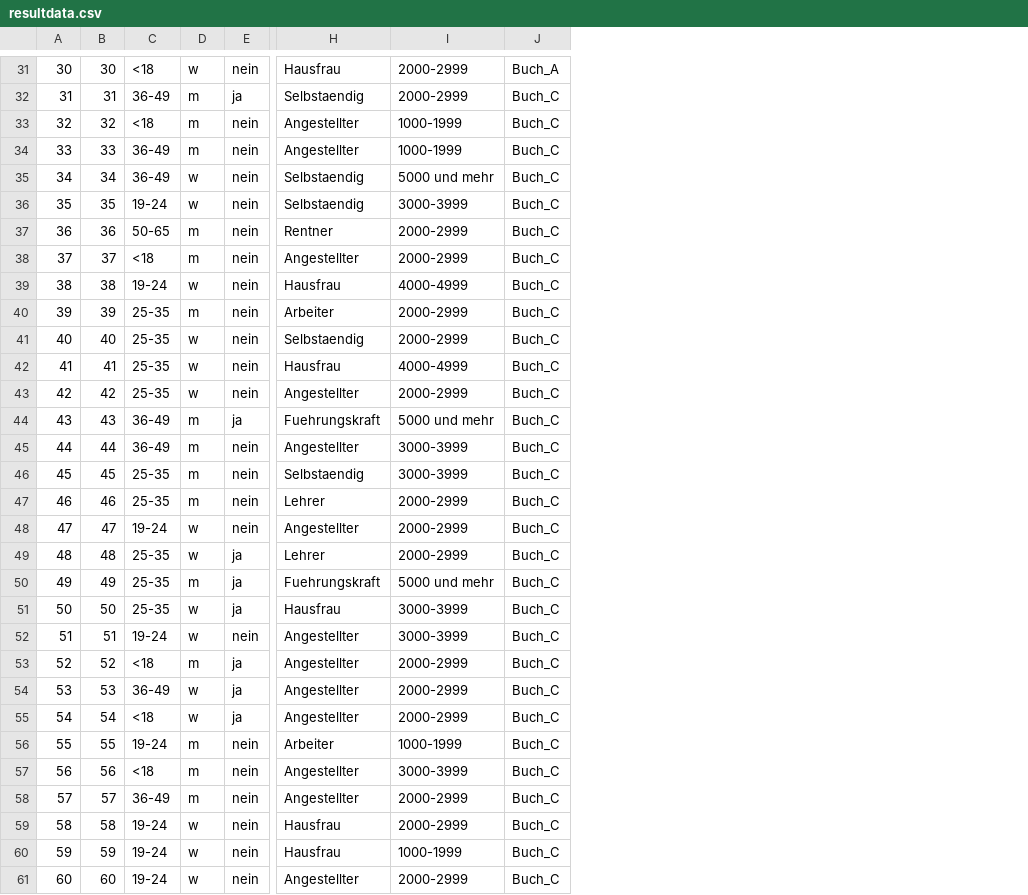
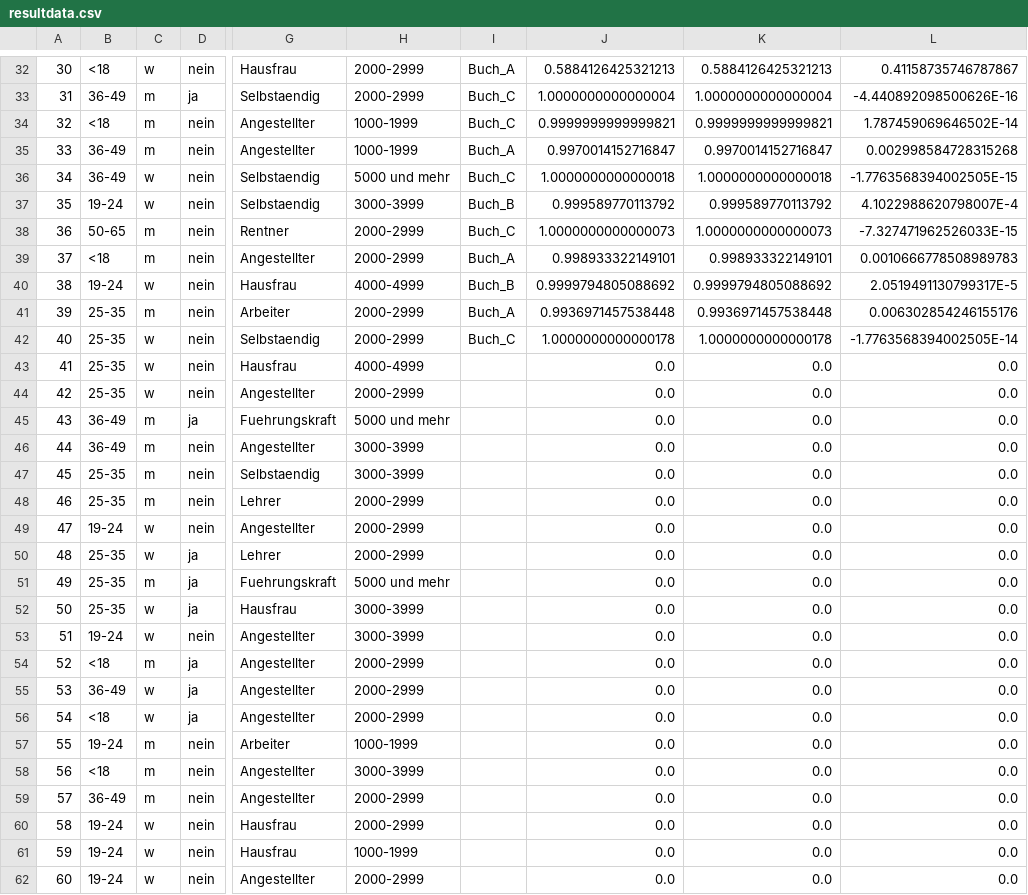
Before and after one commit to dasHerbsti/wbs_programmentwurf, a CSV file: resultdata.csv, drawn as a sheet; only a part is shown, gaps mark what is left out; removed rows and columns are numbered as before the commit, all else as after; the diff covers the shown part only; the diff names each change by its address in the sheet, - before the commit and + after, or states it on an @@ line.

```diff
--- a/resultdata.csv
+++ b/resultdata.csv
-column B, rows 31-61: 30 | 31 | 32 | 33 | 34 | 35 | 36 | 37 | 38 | 39 | 40 | 41 | 42 | 43 | 44 | 45 | 46 | 47 | 48 | 49 | 50 | 51 | 52 | 53 | 54 | 55 | 56 | 57 | 58 | 59 | 60
+column J, rows 32-62: 0.5884126425321213 | 1.0000000000000004 | 0.9999999999999821 | 0.9970014152716847 | 1.0000000000000018 | 0.999589770113792 | 1.0000000000000073 | 0.998933322149101 | 0.9999794805088692 | 0.9936971457538448 | 1.0000000000000178 | 0.0 | 0.0 | 0.0 | 0.0 | 0.0 | 0.0 | 0.0 | 0.0 | 0.0 | 0.0 | 0.0 | 0.0 | 0.0 | 0.0 | 0.0 | 0.0 | 0.0 | 0.0 | 0.0 | 0.0
+column K, rows 32-62: 0.5884126425321213 | 1.0000000000000004 | 0.9999999999999821 | 0.9970014152716847 | 1.0000000000000018 | 0.999589770113792 | 1.0000000000000073 | 0.998933322149101 | 0.9999794805088692 | 0.9936971457538448 | 1.0000000000000178 | 0.0 | 0.0 | 0.0 | 0.0 | 0.0 | 0.0 | 0.0 | 0.0 | 0.0 | 0.0 | 0.0 | 0.0 | 0.0 | 0.0 | 0.0 | 0.0 | 0.0 | 0.0 | 0.0 | 0.0
+column L, rows 32-62: 0.41158735746787867 | -4.440892098500626E-16 | 1.787459069646502E-14 | 0.002998584728315268 | -1.7763568394002505E-15 | 4.1022988620798007E-4 | -7.327471962526033E-15 | 0.0010666778508989783 | 2.0519491130799317E-5 | 0.006302854246155176 | -1.7763568394002505E-14 | 0.0 | 0.0 | 0.0 | 0.0 | 0.0 | 0.0 | 0.0 | 0.0 | 0.0 | 0.0 | 0.0 | 0.0 | 0.0 | 0.0 | 0.0 | 0.0 | 0.0 | 0.0 | 0.0 | 0.0
-I35: Buch_C
+I35: Buch_A
-I37: Buch_C
+I37: Buch_B
-I39: Buch_C
+I39: Buch_A
-I40: Buch_C
+I40: Buch_B
-I41: Buch_C
+I41: Buch_A
-I43:I62: Buch_C
+I43:I62: (empty)
```
Also changed, not shown: 2 added rows, 1 removed row and 46 edited cells elsewhere in this file, 9 other files.
